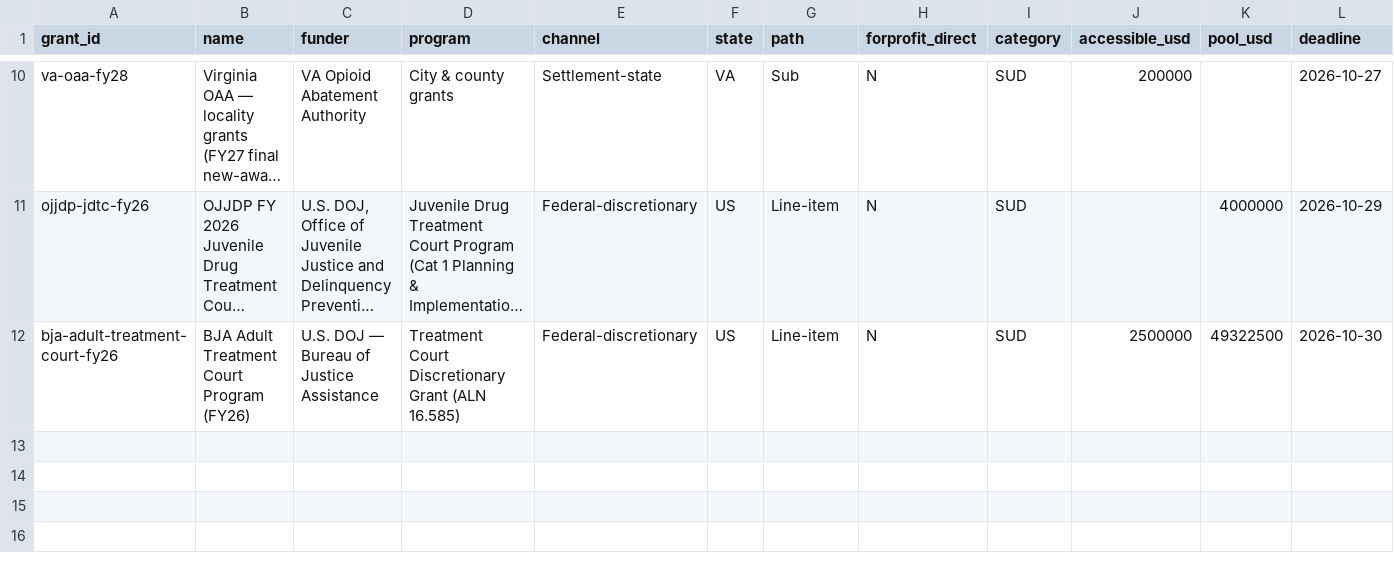
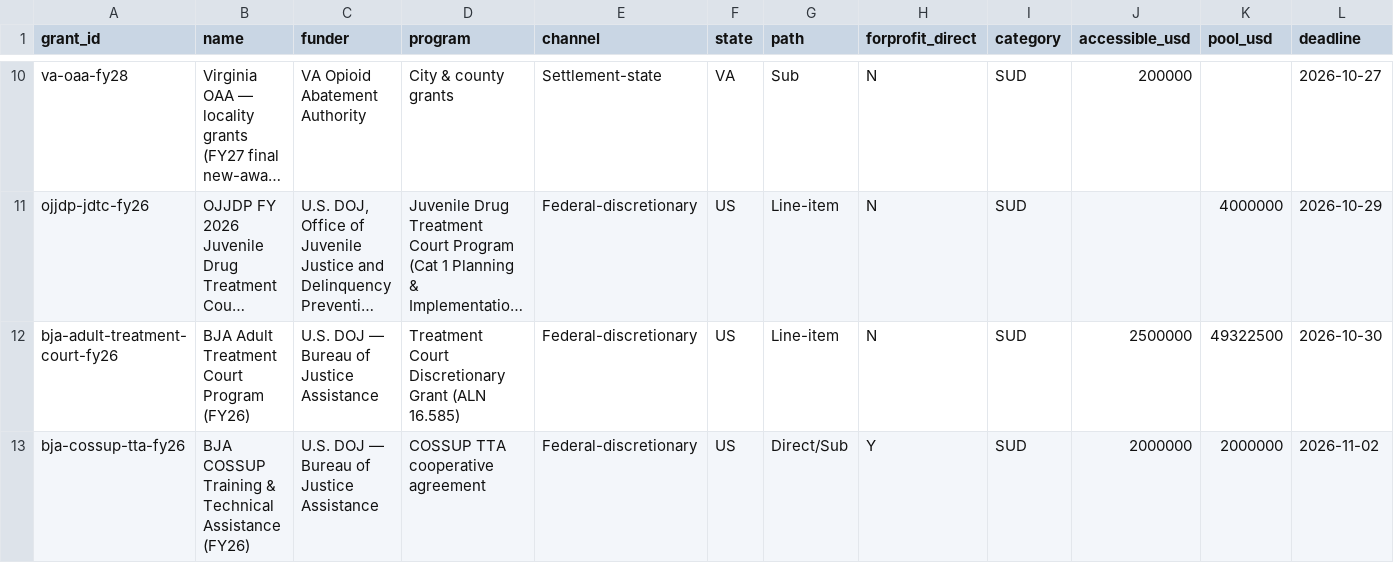
Before and after one commit to jonathannnty/more-grant-radar, a CSV file: data/archive.csv, drawn as a sheet; only a part is shown, gaps mark what is left out; long unchanged cells end in …; rows hold the shown columns only; the diff names each change by its address in the sheet, - before the commit and + after, or states it on an @@ line.

```diff
--- a/data/archive.csv
+++ b/data/archive.csv
+row 13: bja-cossup-tta-fy26 | BJA COSSUP Training & Technical Assistance (FY26) | U.S. DOJ — Bureau of Justice Assistance | COSSUP TTA cooperative agreement | Federal-discretionary | US | Direct/Sub | Y | SUD | 2000000 | 2000000 | 2026-11-02
```
Also changed, not shown: data/radar.csv, 27 other files.
